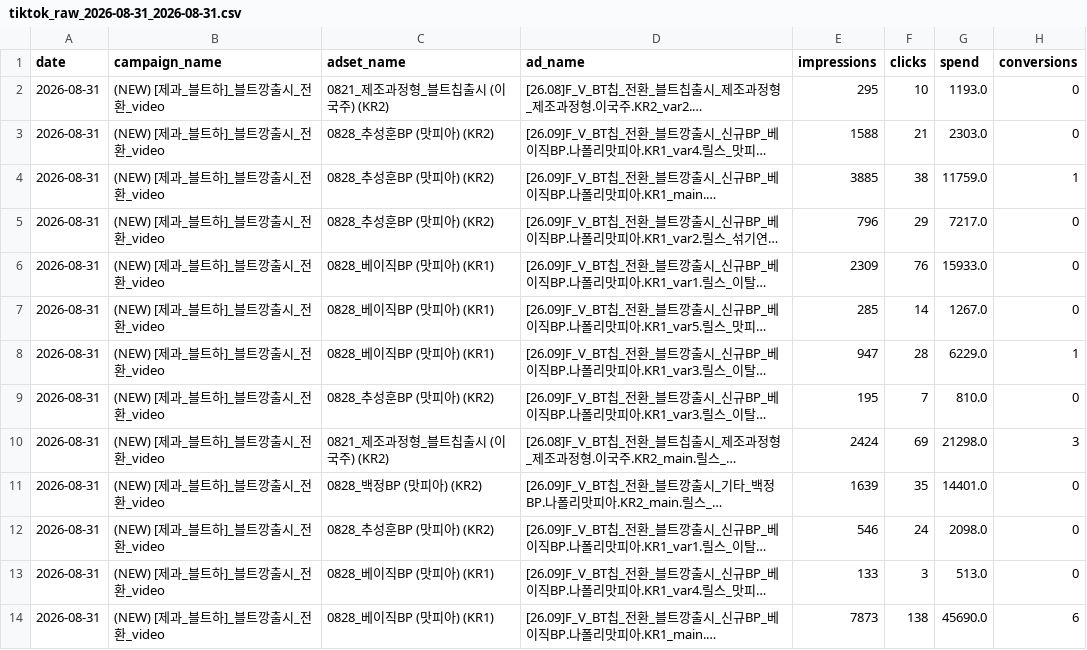
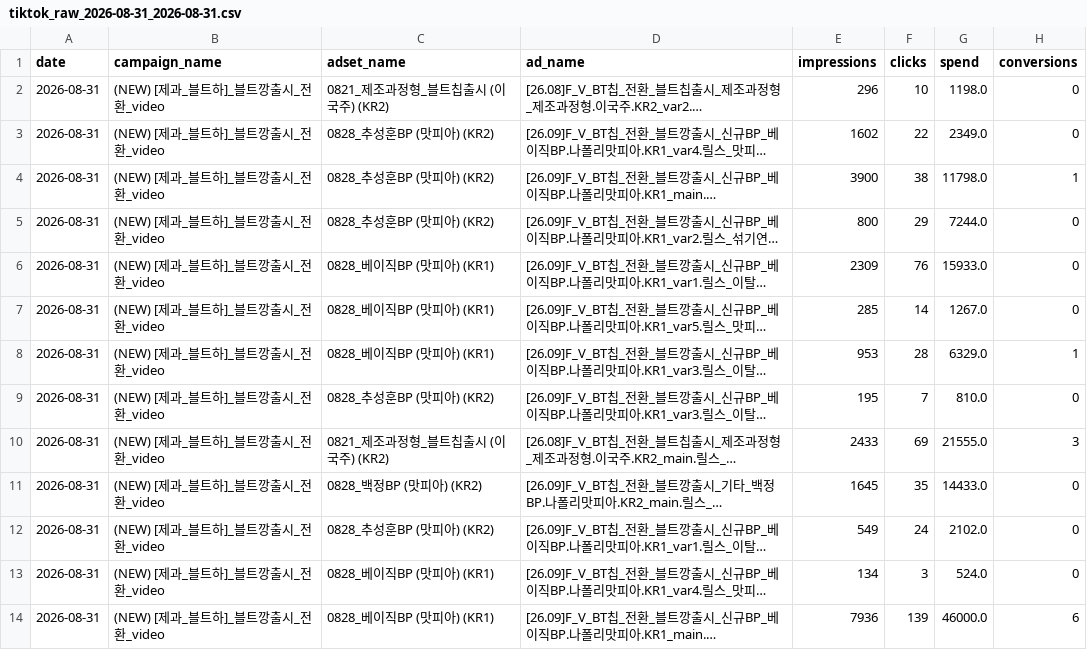
Before and after one commit to youngeun-yun/lalasweet-ad-dashboard, a CSV file: data/tiktok_raw_2026-08-31_2026-08-31.csv, drawn as a sheet; long unchanged cells end in …; the diff names each change by its address in the sheet, - before the commit and + after, or states it on an @@ line.

```diff
--- a/data/tiktok_raw_2026-08-31_2026-08-31.csv
+++ b/data/tiktok_raw_2026-08-31_2026-08-31.csv
-E2 (impressions): 295
+E2 (impressions): 296
-G2 (spend): 1193.0
+G2 (spend): 1198.0
-E3 (impressions): 1588
+E3 (impressions): 1602
-F3 (clicks): 21
+F3 (clicks): 22
-G3 (spend): 2303.0
+G3 (spend): 2349.0
-E4 (impressions): 3885
+E4 (impressions): 3900
-G4 (spend): 11759.0
+G4 (spend): 11798.0
-E5 (impressions): 796
+E5 (impressions): 800
-G5 (spend): 7217.0
+G5 (spend): 7244.0
-E8 (impressions): 947
+E8 (impressions): 953
-G8 (spend): 6229.0
+G8 (spend): 6329.0
-E10 (impressions): 2424
+E10 (impressions): 2433
-G10 (spend): 21298.0
+G10 (spend): 21555.0
-E11 (impressions): 1639
+E11 (impressions): 1645
-G11 (spend): 14401.0
+G11 (spend): 14433.0
-E12 (impressions): 546
+E12 (impressions): 549
-G12 (spend): 2098.0
+G12 (spend): 2102.0
-E13 (impressions): 133
+E13 (impressions): 134
-G13 (spend): 513.0
+G13 (spend): 524.0
-E14 (impressions): 7873
+E14 (impressions): 7936
-F14 (clicks): 138
+F14 (clicks): 139
-G14 (spend): 45690.0
+G14 (spend): 46000.0
```
Also changed, not shown: data/meta_raw_2026-08-31_2026-08-31.csv, 2 other files.
